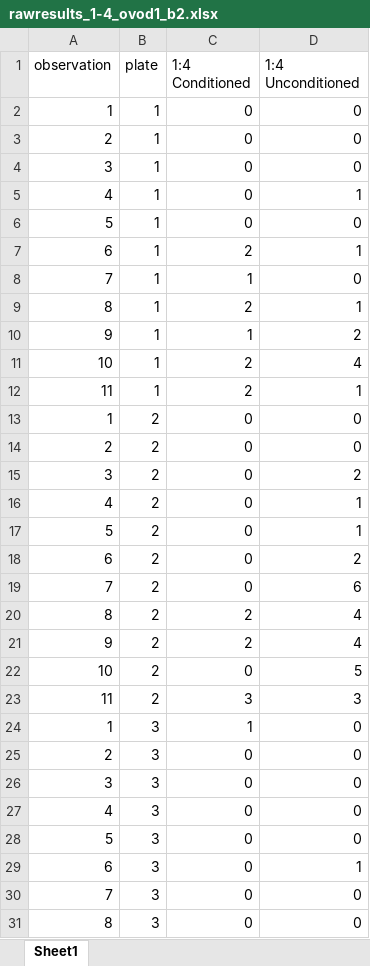
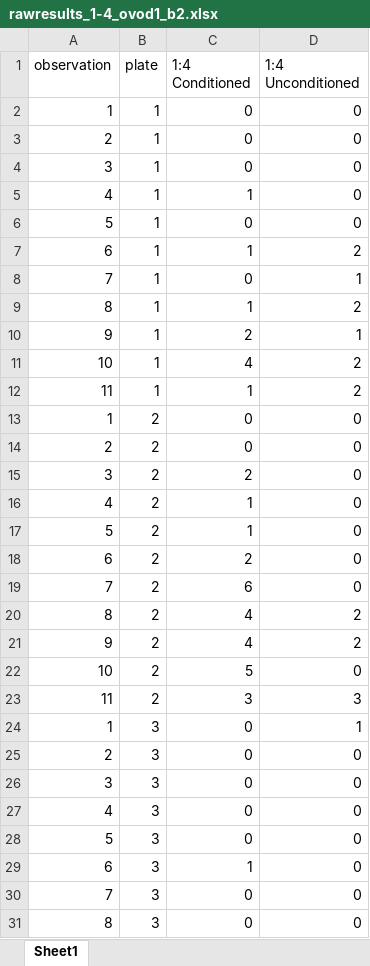
Before and after one commit to katherinemillar02/microbial-impacts-on-dietary-choice-in-drosophila-melanogaster, an Excel workbook: data/female_conditioning/ovod1/rawresults_1-4_ovod1_b2.xlsx, sheet Sheet1, drawn as a sheet; only a part is shown; values as stored, in another font and other column widths than the file's, no borders; the diff covers the shown part only; the diff names each change by its address in the sheet, - before the commit and + after, or states it on an @@ line.

```diff
--- a/data/female_conditioning/ovod1/rawresults_1-4_ovod1_b2.xlsx (sheet Sheet1)
+++ b/data/female_conditioning/ovod1/rawresults_1-4_ovod1_b2.xlsx (sheet Sheet1)
-C5 (1:4 Conditioned): 0
+C5 (1:4 Conditioned): 1
-D5 (1:4 Unconditioned): 1
+D5 (1:4 Unconditioned): 0
-C7 (1:4 Conditioned): 2
+C7 (1:4 Conditioned): 1
-D7 (1:4 Unconditioned): 1
+D7 (1:4 Unconditioned): 2
-C8 (1:4 Conditioned): 1
+C8 (1:4 Conditioned): 0
-D8 (1:4 Unconditioned): 0
+D8 (1:4 Unconditioned): 1
-C9 (1:4 Conditioned): 2
+C9 (1:4 Conditioned): 1
-D9 (1:4 Unconditioned): 1
+D9 (1:4 Unconditioned): 2
-C10 (1:4 Conditioned): 1
+C10 (1:4 Conditioned): 2
-D10 (1:4 Unconditioned): 2
+D10 (1:4 Unconditioned): 1
-C11 (1:4 Conditioned): 2
+C11 (1:4 Conditioned): 4
-D11 (1:4 Unconditioned): 4
+D11 (1:4 Unconditioned): 2
-C12 (1:4 Conditioned): 2
+C12 (1:4 Conditioned): 1
-D12 (1:4 Unconditioned): 1
+D12 (1:4 Unconditioned): 2
-C15 (1:4 Conditioned): 0
+C15 (1:4 Conditioned): 2
-D15 (1:4 Unconditioned): 2
+D15 (1:4 Unconditioned): 0
-C16:C17 (1:4 Conditioned): 0
+C16:C17 (1:4 Conditioned): 1
-D16:D17 (1:4 Unconditioned): 1
+D16:D17 (1:4 Unconditioned): 0
-C18 (1:4 Conditioned): 0
+C18 (1:4 Conditioned): 2
-D18 (1:4 Unconditioned): 2
+D18 (1:4 Unconditioned): 0
-C19 (1:4 Conditioned): 0
+C19 (1:4 Conditioned): 6
-D19 (1:4 Unconditioned): 6
+D19 (1:4 Unconditioned): 0
-C20:C21 (1:4 Conditioned): 2
+C20:C21 (1:4 Conditioned): 4
-D20:D21 (1:4 Unconditioned): 4
+D20:D21 (1:4 Unconditioned): 2
-C22 (1:4 Conditioned): 0
+C22 (1:4 Conditioned): 5
-D22 (1:4 Unconditioned): 5
+D22 (1:4 Unconditioned): 0
-C24 (1:4 Conditioned): 1
+C24 (1:4 Conditioned): 0
-D24 (1:4 Unconditioned): 0
+D24 (1:4 Unconditioned): 1
-C29 (1:4 Conditioned): 0
+C29 (1:4 Conditioned): 1
-D29 (1:4 Unconditioned): 1
+D29 (1:4 Unconditioned): 0
```
Also changed, not shown: 58 edited cells elsewhere in this sheet, data/female_conditioning/ovod1/rawresults_4-1_ovod1_b2.xlsx, 1 other file.
